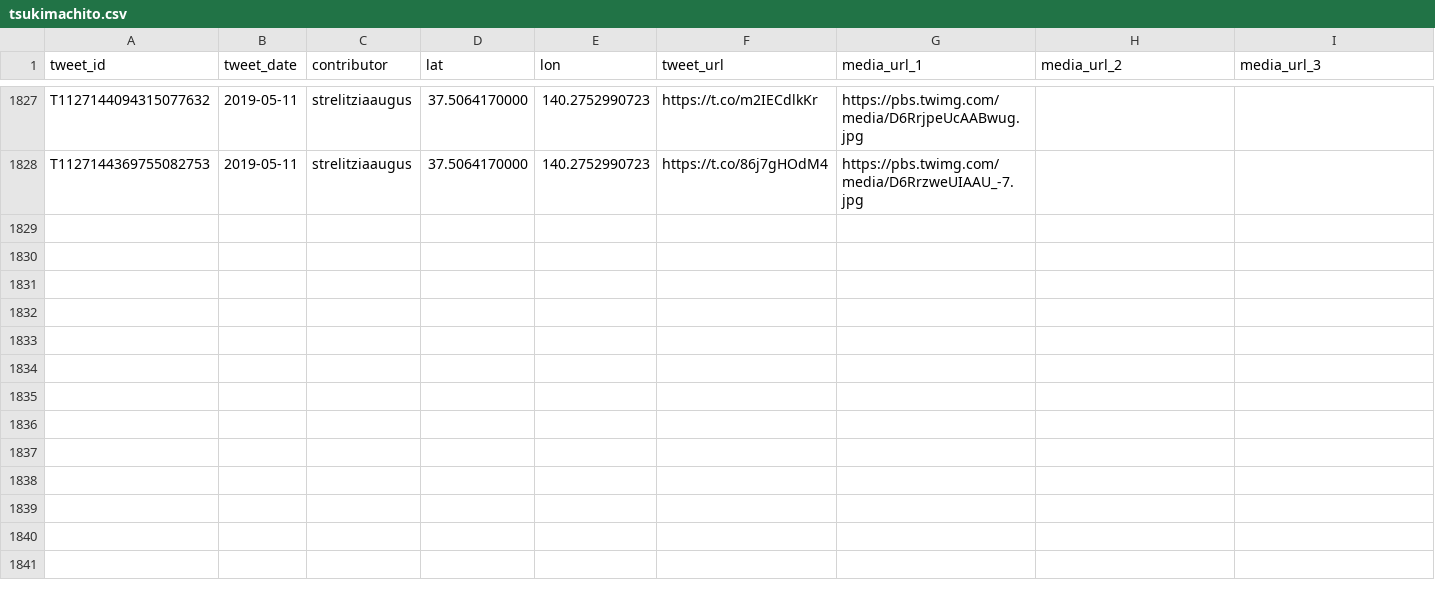
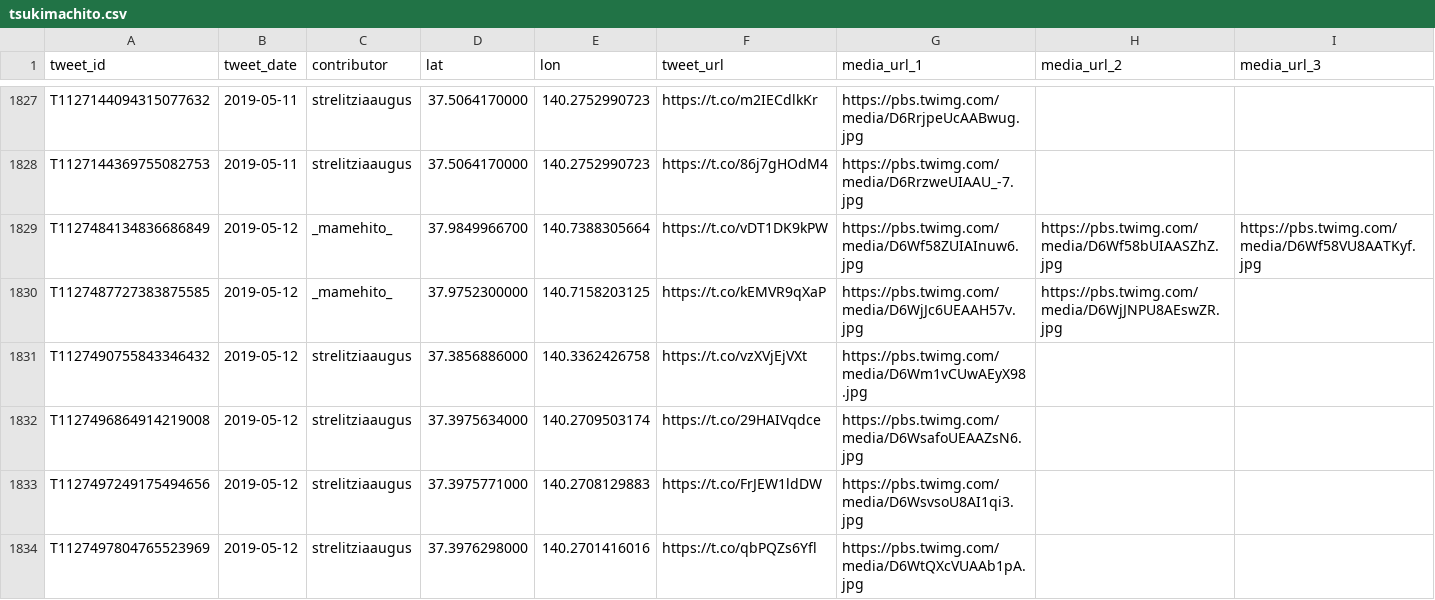
Before and after one commit to midoriit/tsukimachito, a CSV file: tsukimachito.csv, drawn as a sheet; only a part is shown, gaps mark what is left out; rows hold the shown columns only; the diff covers the shown part only; the diff names each change by its address in the sheet, - before the commit and + after, or states it on an @@ line.

```diff
--- a/tsukimachito.csv
+++ b/tsukimachito.csv
+row 1829: T1127484134836686849 | 2019-05-12 | _mamehito_ | 37.9849966700 | 140.7388305664 | https://t.co/vDT1DK9kPW | https://pbs.twimg.com/media/D6Wf58ZUIAInuw6.jpg | https://pbs.twimg.com/media/D6Wf58bUIAASZhZ.jpg | https://pbs.twimg.com/media/D6Wf58VU8AATKyf.jpg
+row 1830: T1127487727383875585 | 2019-05-12 | _mamehito_ | 37.9752300000 | 140.7158203125 | https://t.co/kEMVR9qXaP | https://pbs.twimg.com/media/D6WjJc6UEAAH57v.jpg | https://pbs.twimg.com/media/D6WjJNPU8AEswZR.jpg
+row 1831: T1127490755843346432 | 2019-05-12 | strelitziaaugus | 37.3856886000 | 140.3362426758 | https://t.co/vzXVjEjVXt | https://pbs.twimg.com/media/D6Wm1vCUwAEyX98.jpg
+row 1832: T1127496864914219008 | 2019-05-12 | strelitziaaugus | 37.3975634000 | 140.2709503174 | https://t.co/29HAIVqdce | https://pbs.twimg.com/media/D6WsafoUEAAZsN6.jpg
+row 1833: T1127497249175494656 | 2019-05-12 | strelitziaaugus | 37.3975771000 | 140.2708129883 | https://t.co/FrJEW1ldDW | https://pbs.twimg.com/media/D6WsvsoU8AI1qi3.jpg
+row 1834: T1127497804765523969 | 2019-05-12 | strelitziaaugus | 37.3976298000 | 140.2701416016 | https://t.co/qbPQZs6Yfl | https://pbs.twimg.com/media/D6WtQXcVUAAb1pA.jpg
```
Also changed, not shown: 6 added rows elsewhere in this file, 2 other files.
